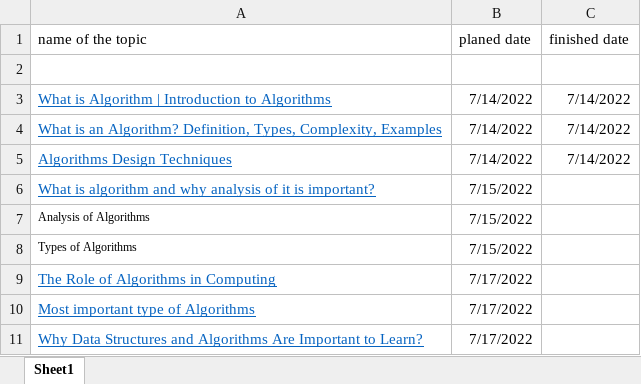
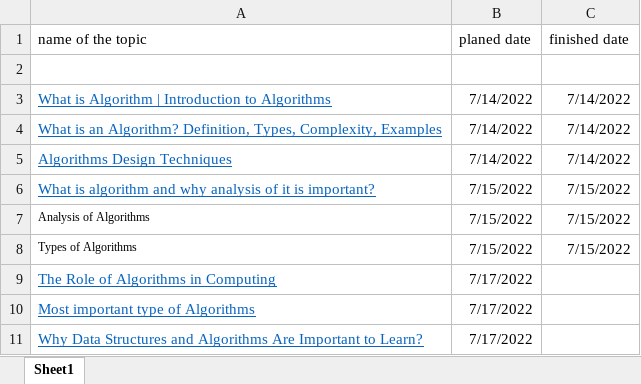
Before and after one commit to sidharth-28/intern, an Excel workbook: sidi ntern.xlsx, sheet Sheet1, drawn as a sheet; values as stored, in another font and other column widths than the file's, no borders; the diff names each change by its address in the sheet, - before the commit and + after, or states it on an @@ line.

Commit message:
Add files via upload

```diff
--- a/sidi ntern.xlsx (sheet Sheet1)
+++ b/sidi ntern.xlsx (sheet Sheet1)
-C6:C8 (finished date): (empty)
+C6:C8 (finished date): 7/15/2022
```
